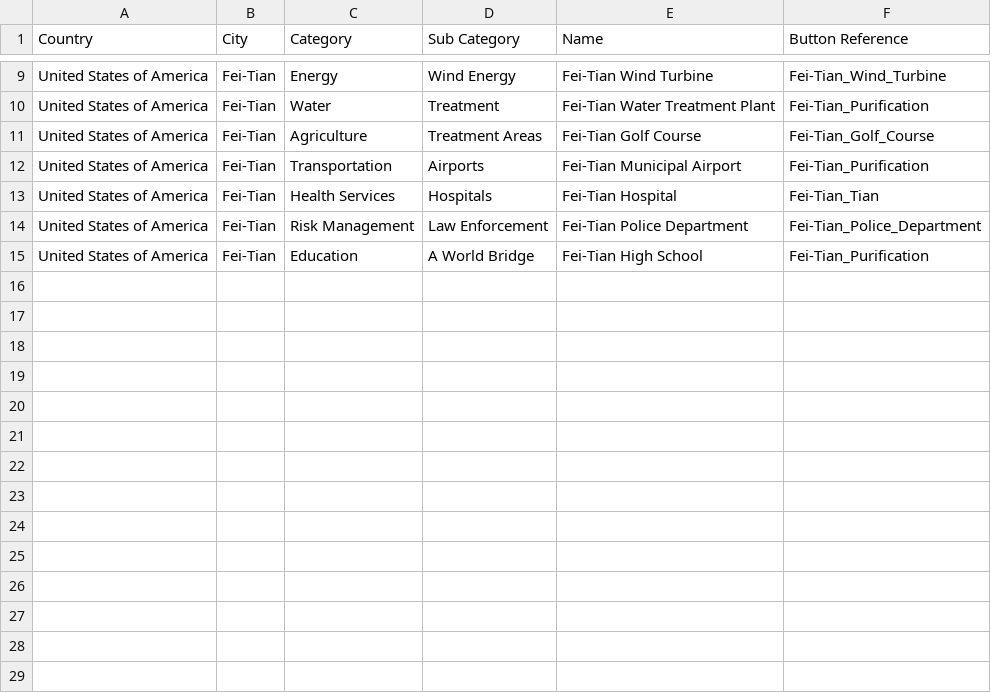
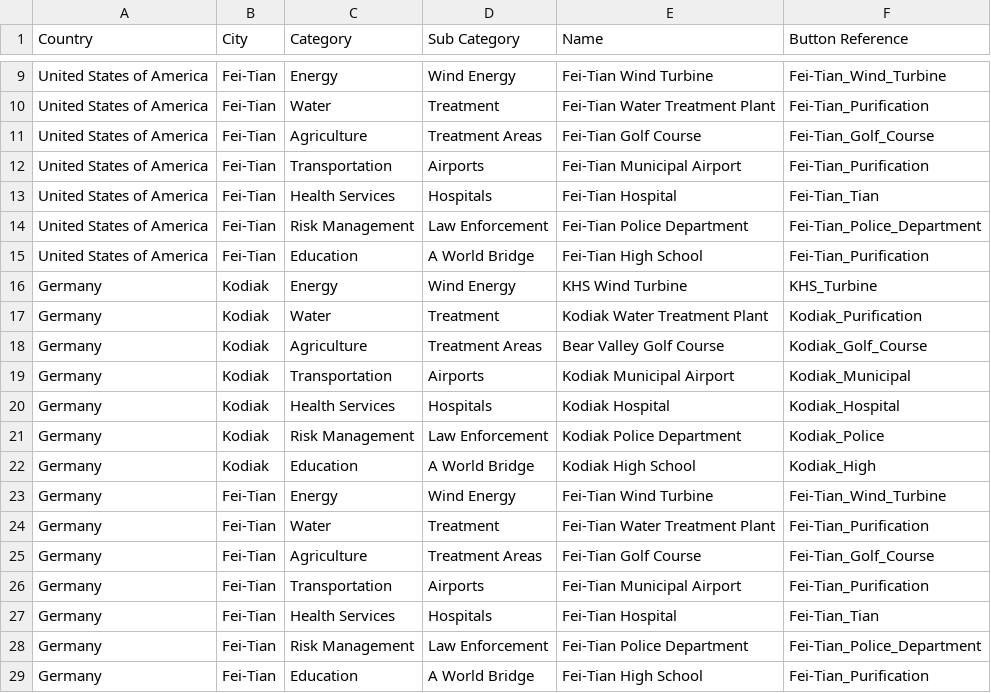
Before and after one commit to TrilliumLearning/AWorldBridge_CitySmart, a CSV file: CitySmart/User_Interface_Upgrade/Interface_CSV.csv, drawn as a sheet; only a part is shown, gaps mark what is left out.

```diff
--- a/CitySmart/User_Interface_Upgrade/Interface_CSV.csv
+++ b/CitySmart/User_Interface_Upgrade/Interface_CSV.csv
@@ -15 +15,15 @@ United States of America,Fei-Tian,Risk Management,Law Enforcement,Fei-Tian Polic
 United States of America,Fei-Tian,Education,A World Bridge,Fei-Tian High School,Fei-Tian_Purification
+Germany,Kodiak,Energy,Wind Energy,KHS Wind Turbine,KHS_Turbine
+Germany,Kodiak,Water,Treatment,Kodiak Water Treatment Plant,Kodiak_Purification
+Germany,Kodiak,Agriculture,Treatment Areas,Bear Valley Golf Course,Kodiak_Golf_Course
+Germany,Kodiak,Transportation,Airports,Kodiak Municipal Airport,Kodiak_Municipal
+Germany,Kodiak,Health Services,Hospitals,Kodiak Hospital,Kodiak_Hospital
+Germany,Kodiak,Risk Management,Law Enforcement,Kodiak Police Department,Kodiak_Police
+Germany,Kodiak,Education,A World Bridge,Kodiak High School,Kodiak_High
+Germany,Fei-Tian,Energy,Wind Energy,Fei-Tian Wind Turbine,Fei-Tian_Wind_Turbine
+Germany,Fei-Tian,Water,Treatment,Fei-Tian Water Treatment Plant,Fei-Tian_Purification
+Germany,Fei-Tian,Agriculture,Treatment Areas,Fei-Tian Golf Course,Fei-Tian_Golf_Course
+Germany,Fei-Tian,Transportation,Airports,Fei-Tian Municipal Airport,Fei-Tian_Purification
+Germany,Fei-Tian,Health Services,Hospitals,Fei-Tian Hospital,Fei-Tian_Tian
+Germany,Fei-Tian,Risk Management,Law Enforcement,Fei-Tian Police Department,Fei-Tian_Police_Department
+Germany,Fei-Tian,Education,A World Bridge,Fei-Tian High School,Fei-Tian_Purification
```
Also changed, not shown: 1 other file.
